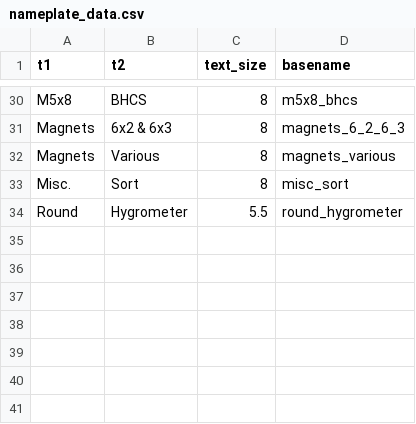
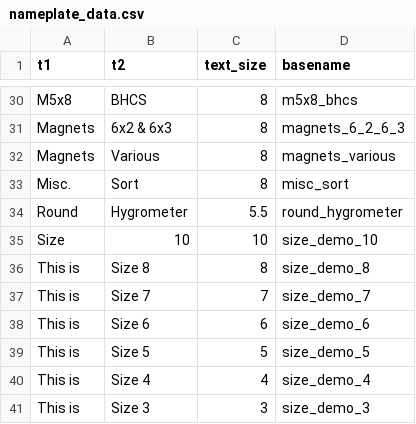
Before and after one commit to kenhia/openscad_exploration, a CSV file: nameplate_data.csv, drawn as a sheet; only a part is shown, gaps mark what is left out.

Commit message:
feat: ✨ better handling of text

```diff
--- a/nameplate_data.csv
+++ b/nameplate_data.csv
@@ -34 +34,8 @@
 "Round","Hygrometer",5.5,"round_hygrometer"
+"Size","10",10,"size_demo_10"
+"This is","Size 8",8,"size_demo_8"
+"This is","Size 7",7,"size_demo_7"
+"This is","Size 6",6,"size_demo_6"
+"This is","Size 5",5,"size_demo_5"
+"This is","Size 4",4,"size_demo_4"
+"This is","Size 3",3,"size_demo_3"
```
Also changed, not shown: 2 other files.
